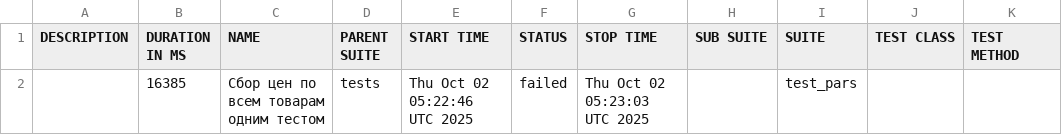
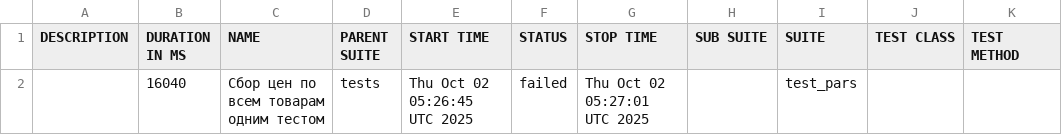
Before and after one commit to garagetools-garwin/pars_tests_UI, a CSV file: 132/data/suites.csv, drawn as a sheet.

```diff
--- a/132/data/suites.csv
+++ b/132/data/suites.csv
@@ -1,2 +1,2 @@
 "DESCRIPTION","DURATION IN MS","NAME","PARENT SUITE","START TIME","STATUS","STOP TIME","SUB SUITE","SUITE","TEST CLASS","TEST METHOD"
-"","16385","Сбор цен по всем товарам одним тестом","tests","Thu Oct 02 05:22:46 UTC 2025","failed","Thu Oct 02 05:23:03 UTC 2025","","test_pars","",""
+"","16040","Сбор цен по всем товарам одним тестом","tests","Thu Oct 02 05:26:45 UTC 2025","failed","Thu Oct 02 05:27:01 UTC 2025","","test_pars","",""
```
Also changed, not shown: 31 other files.
